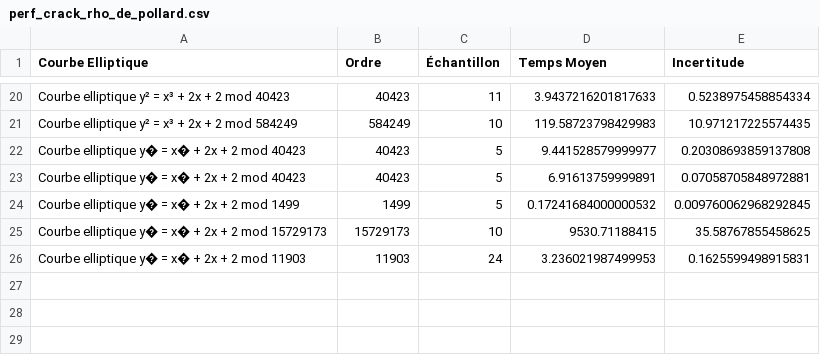
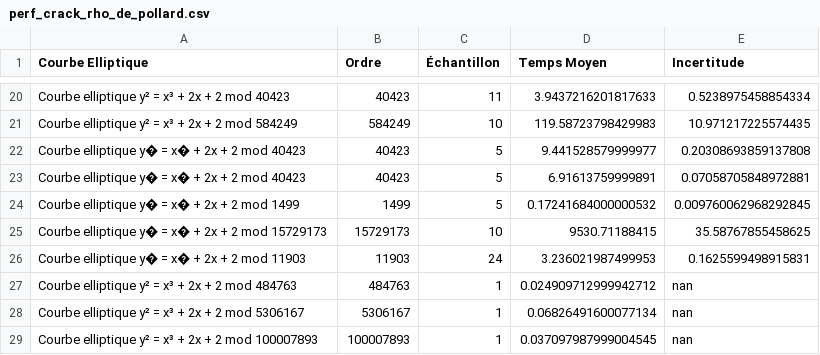
Before and after one commit to rd-cpu/tipe, a CSV file: crack/perf_crack_rho_de_pollard.csv, drawn as a sheet; only a part is shown, gaps mark what is left out.

Commit message:
RHO POLLARD MARCHE AGENOUILLE TOI DEVANT MOI HUGO

```diff
--- a/crack/perf_crack_rho_de_pollard.csv
+++ b/crack/perf_crack_rho_de_pollard.csv
@@ -26 +26,4 @@ Courbe elliptique  y� = x� + 2x + 2 mod 15729173,15729173,10,9530.71188415,3
 Courbe elliptique  y� = x� + 2x + 2 mod 11903,11903,24,3.236021987499953,0.1625599498915831
+Courbe elliptique  y² = x³ + 2x + 2 mod 484763,484763,1,0.024909712999942712,nan
+Courbe elliptique  y² = x³ + 2x + 2 mod 5306167,5306167,1,0.06826491600077134,nan
+Courbe elliptique  y² = x³ + 2x + 2 mod 100007893,100007893,1,0.037097987999004545,nan
```
Also changed, not shown: crack/perf_crack_force_brute.csv, 3 other files.
